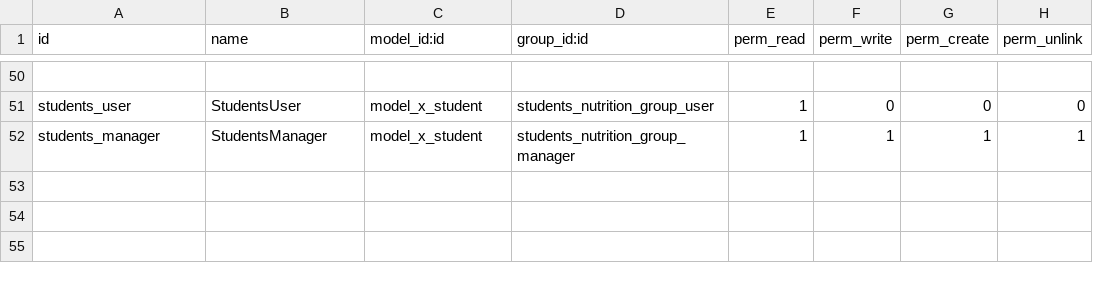
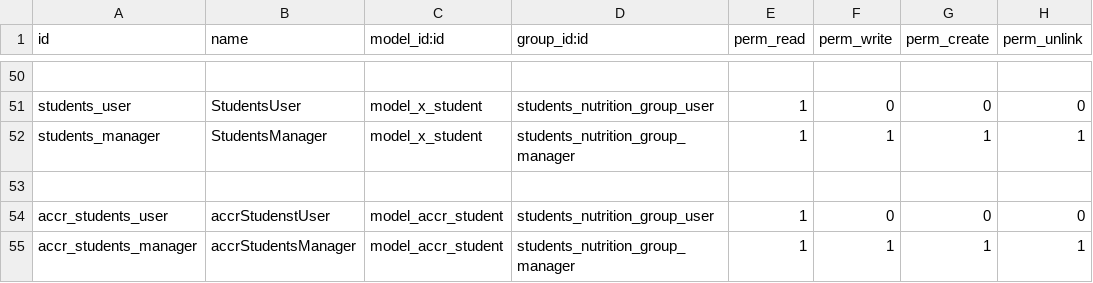
Before and after one commit to ff4f/PVG, a CSV file: accr_nutrition/security/ir.model.access.csv, drawn as a sheet; only a part is shown, gaps mark what is left out; the diff names each change by its address in the sheet, - before the commit and + after, or states it on an @@ line.

```diff
--- a/accr_nutrition/security/ir.model.access.csv
+++ b/accr_nutrition/security/ir.model.access.csv
+row 53: (empty)
+row 54: accr_students_user | accrStudenstUser | model_accr_student | students_nutrition_group_user | 1 | 0 | 0 | 0
+row 55: accr_students_manager | accrStudentsManager | model_accr_student | students_nutrition_group_manager | 1 | 1 | 1 | 1
```
Also changed, not shown: 1 other file.
